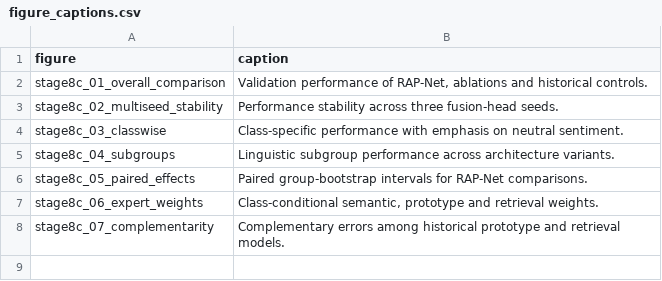
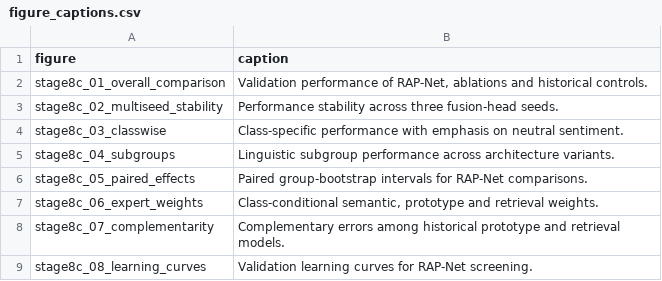
Before and after one commit to ankita6876/bangla-sentiment-research, a CSV file: research_stage8c/figure_captions.csv, drawn as a sheet.

Commit message:
Preserve figure stage8c_08_learning_curves

```diff
--- a/research_stage8c/figure_captions.csv
+++ b/research_stage8c/figure_captions.csv
@@ -8 +8,2 @@ stage8c_06_expert_weights,"Class-conditional semantic, prototype and retrieval w
 stage8c_07_complementarity,Complementary errors among historical prototype and retrieval models.
+stage8c_08_learning_curves,Validation learning curves for RAP-Net screening.
```
Also changed, not shown: 3 other files.
